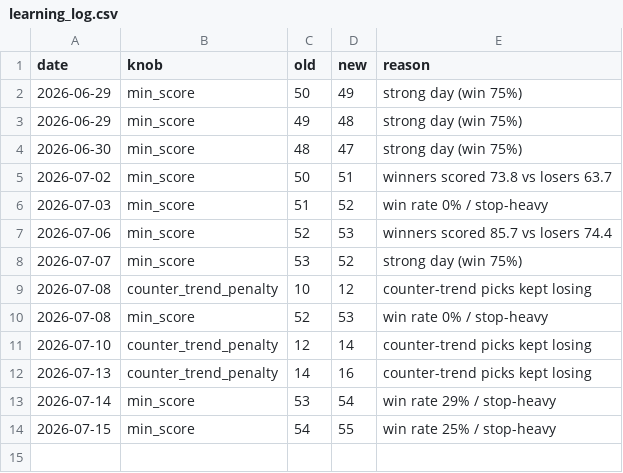
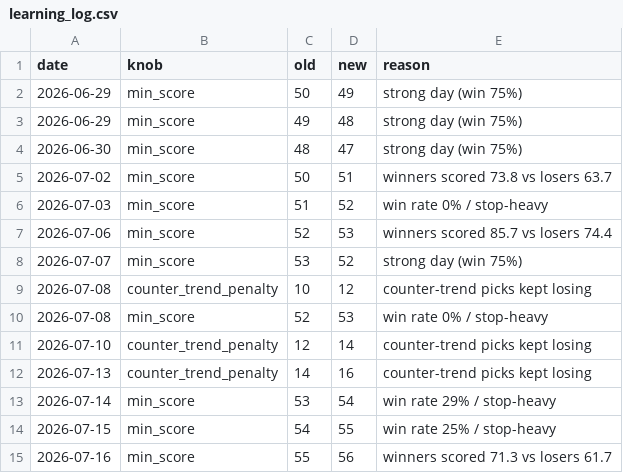
Before and after one commit to Arnav2412/trading-bot, a CSV file: reports/learning_log.csv, drawn as a sheet.

```diff
--- a/reports/learning_log.csv
+++ b/reports/learning_log.csv
@@ -14 +14,2 @@ date,knob,old,new,reason
 2026-07-15,min_score,54,55,win rate 25% / stop-heavy
+2026-07-16,min_score,55,56,winners scored 71.3 vs losers 61.7
```
Also changed, not shown: reports/history.csv, 3 other files.
